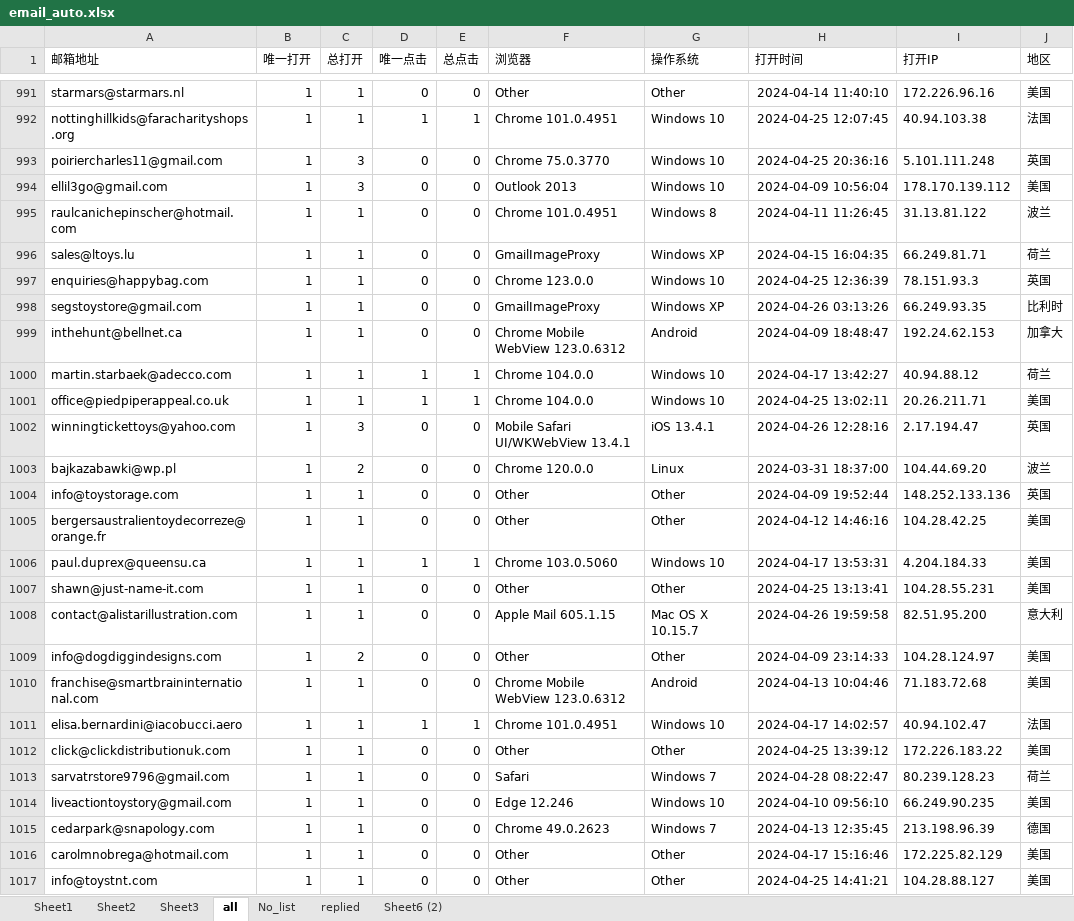
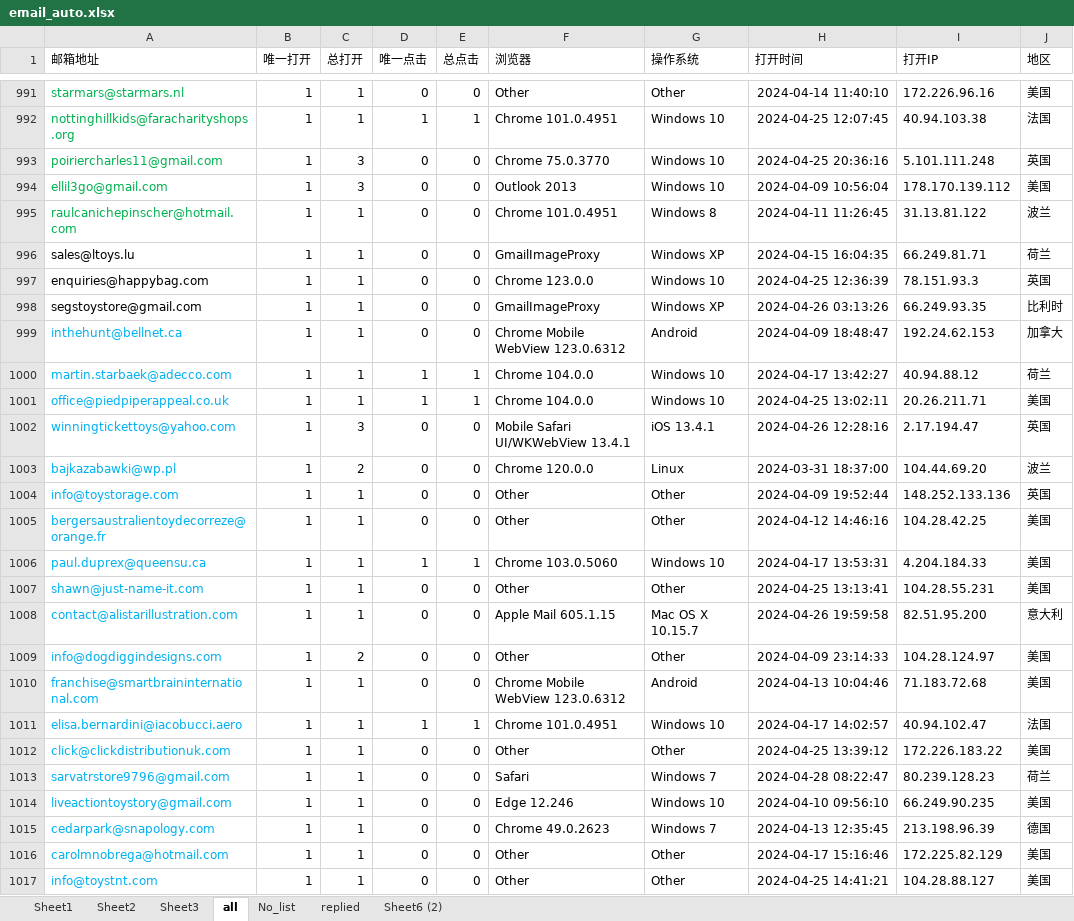
Before and after one commit to matrixfire/myauto, an Excel workbook: temp_email/email_auto.xlsx, sheet all, drawn as a sheet; only a part is shown, gaps mark what is left out; values as stored, in another font and other column widths than the file's, no borders; the diff covers the shown part only; the diff names each change by its address in the sheet, - before the commit and + after, or states it on an @@ line.

```diff
--- a/temp_email/email_auto.xlsx (sheet all)
+++ b/temp_email/email_auto.xlsx (sheet all)
-A991:A995 text colour: black
+A991:A995 text colour: #00B050
-A999:A1017 text colour: black
+A999:A1017 text colour: #00B0F0
```
Also changed, not shown: cell formats elsewhere in this sheet, sheet Sheet2, sheet Sheet1, 6 other files.
